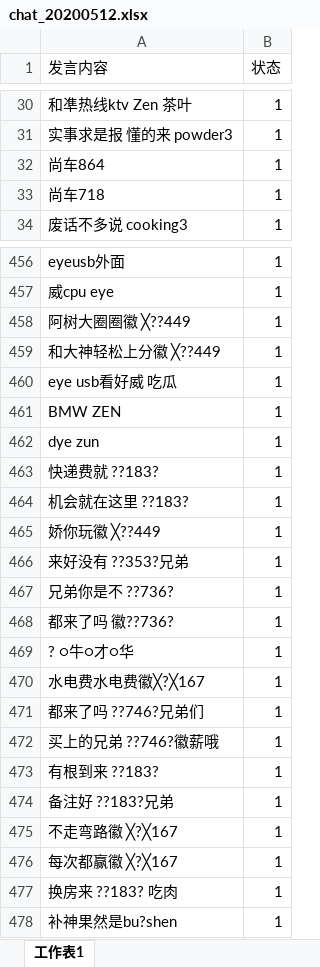
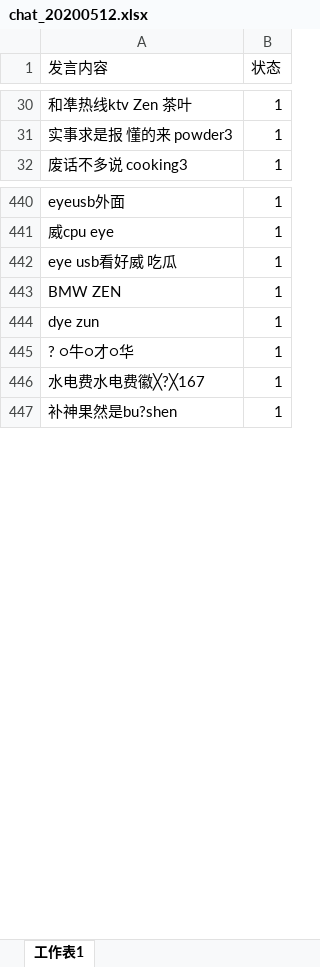
Before and after one commit to snowwayne1231/ai-chatfilter-service, an Excel workbook: ai/assets/textbook/grammar/chat_20200512.xlsx, sheet 工作表1, drawn as a sheet; only a part is shown, gaps mark what is left out; values as stored, in another font and other column widths than the file's, no borders; conditional formats not drawn; the diff covers the shown part only; the diff names each change by its address in the sheet, - before the commit and + after, or states it on an @@ line.

```diff
--- a/ai/assets/textbook/grammar/chat_20200512.xlsx (sheet 工作表1)
+++ b/ai/assets/textbook/grammar/chat_20200512.xlsx (sheet 工作表1)
-row 32: 尚车864 | 1
-row 33: 尚车718 | 1
-row 458: 阿树大圈圈徽 ╳??449 | 1
-row 459: 和大神轻松上分徽 ╳??449 | 1
-row 463: 快递费就 ??183? | 1
-row 464: 机会就在这里 ??183? | 1
-row 465: 娇你玩徽 ╳??449 | 1
-row 466: 来好没有 ??353?兄弟 | 1
-row 467: 兄弟你是不 ??736? | 1
-row 468: 都来了吗 徽??736? | 1
-row 471: 都来了吗 ??746?兄弟们 | 1
-row 472: 买上的兄弟 ??746?徽薪哦 | 1
-row 473: 有根到来 ??183? | 1
-row 474: 备注好 ??183?兄弟 | 1
-row 475: 不走弯路徽 ╳?╳167 | 1
-row 476: 每次都赢徽 ╳?╳167 | 1
-row 477: 换房来 ??183? 吃肉 | 1
```
Also changed, not shown: 65 removed rows elsewhere in this sheet, ai/assets/textbook/chat_content_20200512.xlsx, 7 other files.
